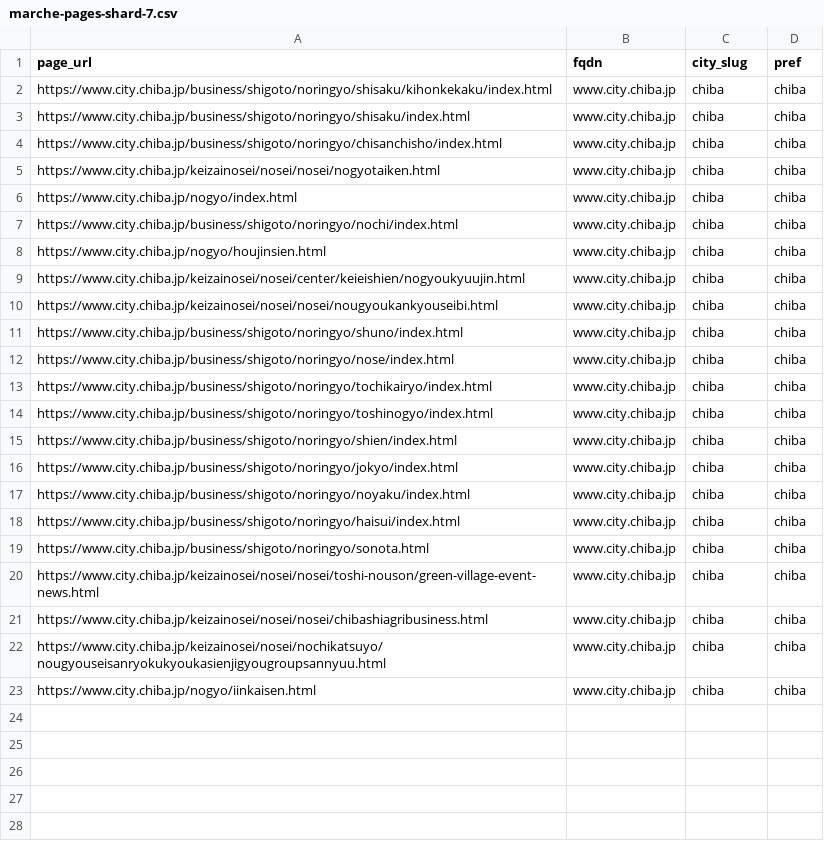
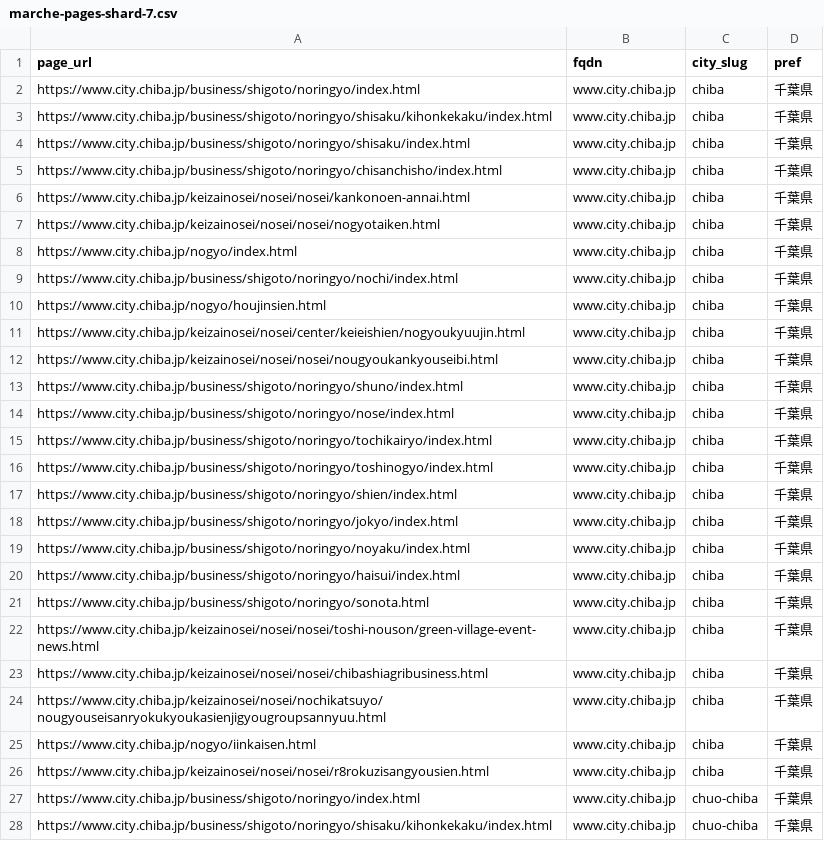
Before and after one commit to taru0216/archive-entreprenais-com, a CSV file: .data/crawl-targets/marche-pages-shard-7.csv, drawn as a sheet; only a part is shown; the diff covers the shown part only.

```diff
--- a/.data/crawl-targets/marche-pages-shard-7.csv
+++ b/.data/crawl-targets/marche-pages-shard-7.csv
@@ -1,23 +1,28 @@
 page_url,fqdn,city_slug,pref
-https://www.city.chiba.jp/business/shigoto/noringyo/shisaku/kihonkekaku/index.html,www.city.chiba.jp,chiba,chiba
-https://www.city.chiba.jp/business/shigoto/noringyo/shisaku/index.html,www.city.chiba.jp,chiba,chiba
-https://www.city.chiba.jp/business/shigoto/noringyo/chisanchisho/index.html,www.city.chiba.jp,chiba,chiba
-https://www.city.chiba.jp/keizainosei/nosei/nosei/nogyotaiken.html,www.city.chiba.jp,chiba,chiba
-https://www.city.chiba.jp/nogyo/index.html,www.city.chiba.jp,chiba,chiba
-https://www.city.chiba.jp/business/shigoto/noringyo/nochi/index.html,www.city.chiba.jp,chiba,chiba
-https://www.city.chiba.jp/nogyo/houjinsien.html,www.city.chiba.jp,chiba,chiba
-https://www.city.chiba.jp/keizainosei/nosei/center/keieishien/nogyoukyuujin.html,www.city.chiba.jp,chiba,chiba
-https://www.city.chiba.jp/keizainosei/nosei/nosei/nougyoukankyouseibi.html,www.city.chiba.jp,chiba,chiba
-https://www.city.chiba.jp/business/shigoto/noringyo/shuno/index.html,www.city.chiba.jp,chiba,chiba
-https://www.city.chiba.jp/business/shigoto/noringyo/nose/index.html,www.city.chiba.jp,chiba,chiba
-https://www.city.chiba.jp/business/shigoto/noringyo/tochikairyo/index.html,www.city.chiba.jp,chiba,chiba
-https://www.city.chiba.jp/business/shigoto/noringyo/toshinogyo/index.html,www.city.chiba.jp,chiba,chiba
-https://www.city.chiba.jp/business/shigoto/noringyo/shien/index.html,www.city.chiba.jp,chiba,chiba
-https://www.city.chiba.jp/business/shigoto/noringyo/jokyo/index.html,www.city.chiba.jp,chiba,chiba
-https://www.city.chiba.jp/business/shigoto/noringyo/noyaku/index.html,www.city.chiba.jp,chiba,chiba
-https://www.city.chiba.jp/business/shigoto/noringyo/haisui/index.html,www.city.chiba.jp,chiba,chiba
-https://www.city.chiba.jp/business/shigoto/noringyo/sonota.html,www.city.chiba.jp,chiba,chiba
-https://www.city.chiba.jp/keizainosei/nosei/nosei/toshi-nouson/green-village-event-news.html,www.city.chiba.jp,chiba,chiba
-https://www.city.chiba.jp/keizainosei/nosei/nosei/chibashiagribusiness.html,www.city.chiba.jp,chiba,chiba
-https://www.city.chiba.jp/keizainosei/nosei/nochikatsuyo/nougyouseisanryokukyoukasienjigyougroupsannyuu.html,www.city.chiba.jp,chiba,chiba
-https://www.city.chiba.jp/nogyo/iinkaisen.html,www.city.chiba.jp,chiba,chiba
+https://www.city.chiba.jp/business/shigoto/noringyo/index.html,www.city.chiba.jp,chiba,千葉県
+https://www.city.chiba.jp/business/shigoto/noringyo/shisaku/kihonkekaku/index.html,www.city.chiba.jp,chiba,千葉県
+https://www.city.chiba.jp/business/shigoto/noringyo/shisaku/index.html,www.city.chiba.jp,chiba,千葉県
+https://www.city.chiba.jp/business/shigoto/noringyo/chisanchisho/index.html,www.city.chiba.jp,chiba,千葉県
+https://www.city.chiba.jp/keizainosei/nosei/nosei/kankonoen-annai.html,www.city.chiba.jp,chiba,千葉県
+https://www.city.chiba.jp/keizainosei/nosei/nosei/nogyotaiken.html,www.city.chiba.jp,chiba,千葉県
+https://www.city.chiba.jp/nogyo/index.html,www.city.chiba.jp,chiba,千葉県
+https://www.city.chiba.jp/business/shigoto/noringyo/nochi/index.html,www.city.chiba.jp,chiba,千葉県
+https://www.city.chiba.jp/nogyo/houjinsien.html,www.city.chiba.jp,chiba,千葉県
+https://www.city.chiba.jp/keizainosei/nosei/center/keieishien/nogyoukyuujin.html,www.city.chiba.jp,chiba,千葉県
+https://www.city.chiba.jp/keizainosei/nosei/nosei/nougyoukankyouseibi.html,www.city.chiba.jp,chiba,千葉県
+https://www.city.chiba.jp/business/shigoto/noringyo/shuno/index.html,www.city.chiba.jp,chiba,千葉県
+https://www.city.chiba.jp/business/shigoto/noringyo/nose/index.html,www.city.chiba.jp,chiba,千葉県
+https://www.city.chiba.jp/business/shigoto/noringyo/tochikairyo/index.html,www.city.chiba.jp,chiba,千葉県
+https://www.city.chiba.jp/business/shigoto/noringyo/toshinogyo/index.html,www.city.chiba.jp,chiba,千葉県
+https://www.city.chiba.jp/business/shigoto/noringyo/shien/index.html,www.city.chiba.jp,chiba,千葉県
+https://www.city.chiba.jp/business/shigoto/noringyo/jokyo/index.html,www.city.chiba.jp,chiba,千葉県
+https://www.city.chiba.jp/business/shigoto/noringyo/noyaku/index.html,www.city.chiba.jp,chiba,千葉県
+https://www.city.chiba.jp/business/shigoto/noringyo/haisui/index.html,www.city.chiba.jp,chiba,千葉県
+https://www.city.chiba.jp/business/shigoto/noringyo/sonota.html,www.city.chiba.jp,chiba,千葉県
+https://www.city.chiba.jp/keizainosei/nosei/nosei/toshi-nouson/green-village-event-news.html,www.city.chiba.jp,chiba,千葉県
+https://www.city.chiba.jp/keizainosei/nosei/nosei/chibashiagribusiness.html,www.city.chiba.jp,chiba,千葉県
+https://www.city.chiba.jp/keizainosei/nosei/nochikatsuyo/nougyouseisanryokukyoukasienjigyougroupsannyuu.html,www.city.chiba.jp,chiba,千葉県
+https://www.city.chiba.jp/nogyo/iinkaisen.html,www.city.chiba.jp,chiba,千葉県
+https://www.city.chiba.jp/keizainosei/nosei/nosei/r8rokuzisangyousien.html,www.city.chiba.jp,chiba,千葉県
+https://www.city.chiba.jp/business/shigoto/noringyo/index.html,www.city.chiba.jp,chuo-chiba,千葉県
+https://www.city.chiba.jp/business/shigoto/noringyo/shisaku/kihonkekaku/index.html,www.city.chiba.jp,chuo-chiba,千葉県
```
Also changed, not shown: 23 added rows elsewhere in this file.
